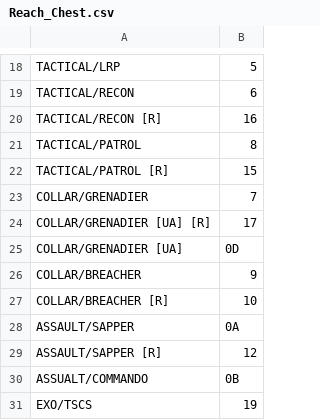
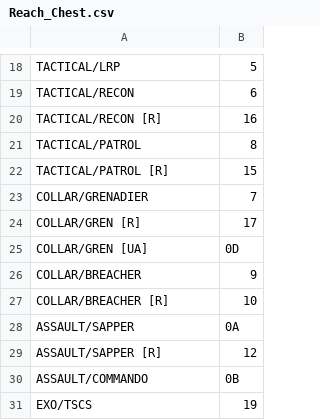
Before and after one commit to COZITIME/HaloPogSwitch, a CSV file: HaloPogSwitch/Data/Reach_Chest.csv, drawn as a sheet; only a part is shown, gaps mark what is left out.

```diff
--- a/HaloPogSwitch/Data/Reach_Chest.csv
+++ b/HaloPogSwitch/Data/Reach_Chest.csv
@@ -23,4 +23,4 @@ TACTICAL/PATROL [R],15
 COLLAR/GRENADIER,7
-COLLAR/GRENADIER [UA] [R],17
-COLLAR/GRENADIER [UA],0D
+COLLAR/GREN [R],17
+COLLAR/GREN [UA],0D
 COLLAR/BREACHER,9
@@ -29,3 +29,3 @@ ASSAULT/SAPPER,0A
 ASSAULT/SAPPER [R],12
-ASSUALT/COMMANDO,0B
+ASSAULT/COMMANDO,0B
 EXO/TSCS,19
```
Also changed, not shown: 11 other files.
